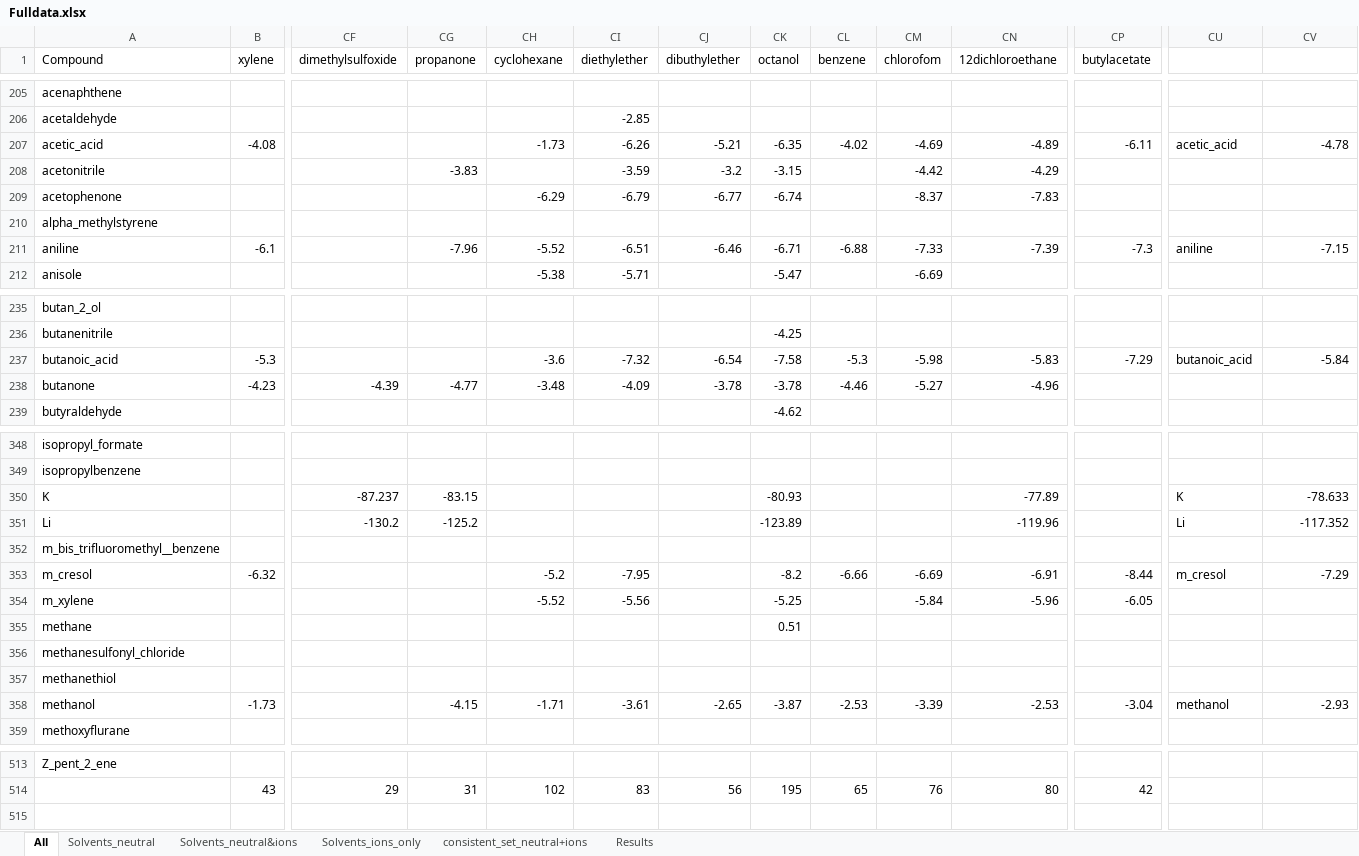
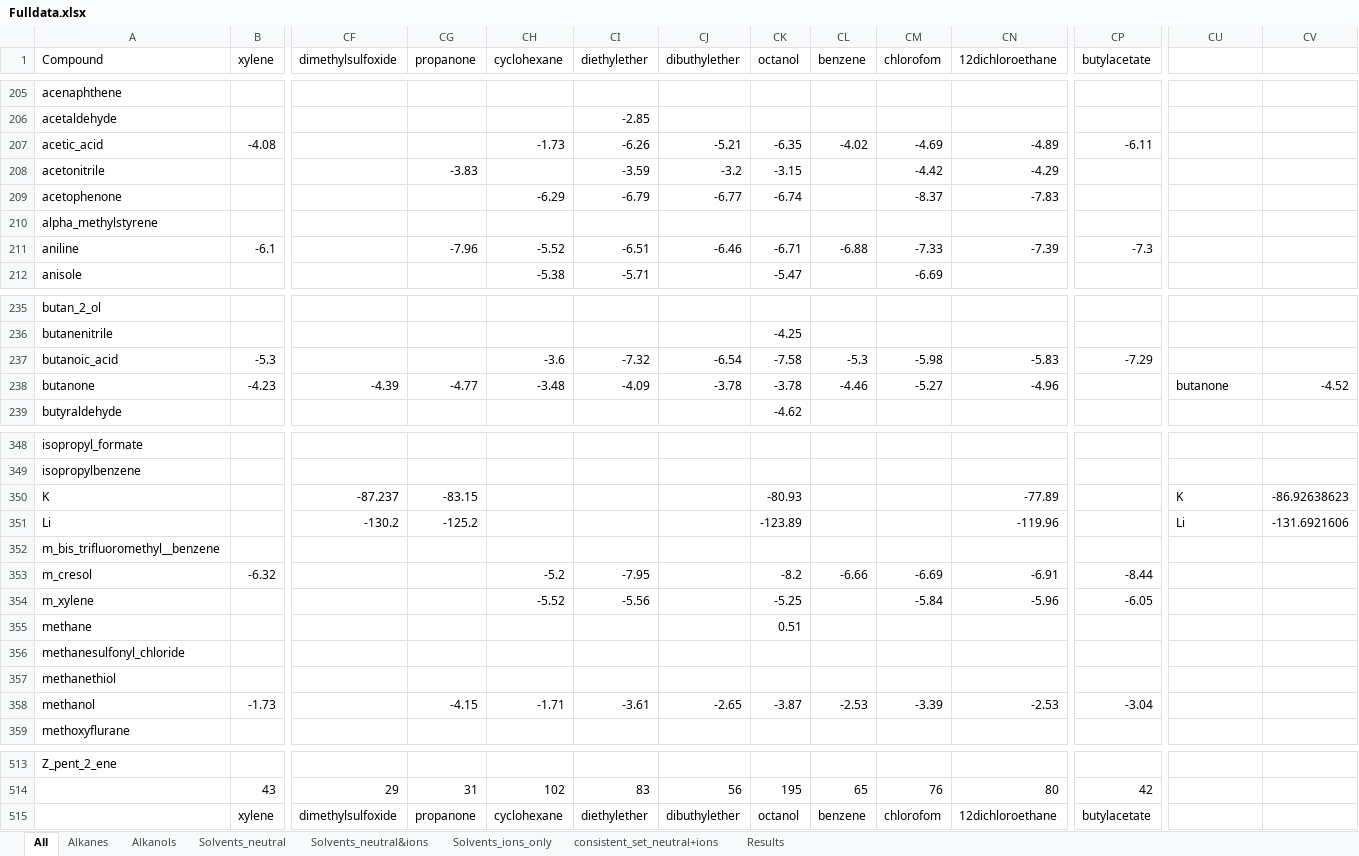
Before and after one commit to jbardhan/testasymmetry-missing-branches, an Excel workbook: mobley/mnsol/Fulldata.xlsx, sheet All, drawn as a sheet; only a part is shown, gaps mark what is left out; values as stored, in another font and other column widths than the file's, no borders; rows hold the shown columns only; the diff covers the shown part only; the diff names each change by its address in the sheet, - before the commit and + after, or states it on an @@ line.

```diff
--- a/mobley/mnsol/Fulldata.xlsx (sheet All)
+++ b/mobley/mnsol/Fulldata.xlsx (sheet All)
+sheet tab: Alkanes
+sheet tab: Alkanols
-CU207: acetic_acid
+CU207: (empty)
-CV207: -4.78
+CV207: (empty)
-CU211: aniline
+CU211: (empty)
-CV211: -7.15
+CV211: (empty)
-CU237: butanoic_acid
+CU237: (empty)
-CV237: -5.84
+CV237: (empty)
-CU238: (empty)
+CU238: butanone
-CV238: (empty)
+CV238: -4.52
-CV350: -78.633
+CV350: -86.92638623
-CV351: -117.352
+CV351: -131.6921606
-CU353: m_cresol
+CU353: (empty)
-CV353: -7.29
+CV353: (empty)
-CU358: methanol
+CU358: (empty)
-CV358: -2.93
+CV358: (empty)
+row 515:  | xylene | dimethylsulfoxide | propanone | cyclohexane | diethylether | dibuthylether | octanol | benzene | chlorofom | 12dichloroethane | butylacetate
```
Also changed, not shown: 29 edited cells elsewhere in this sheet, sheet Results, formulas that keep their value, charts or pictures, 2 other files.
